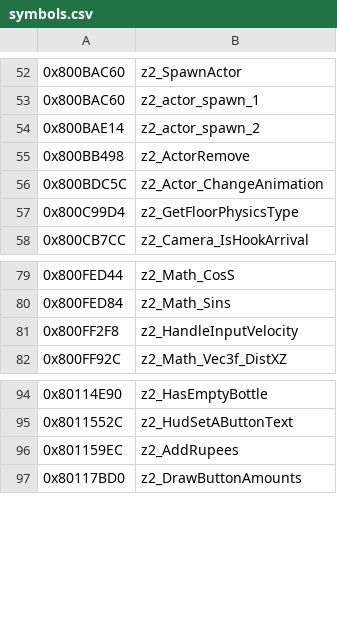
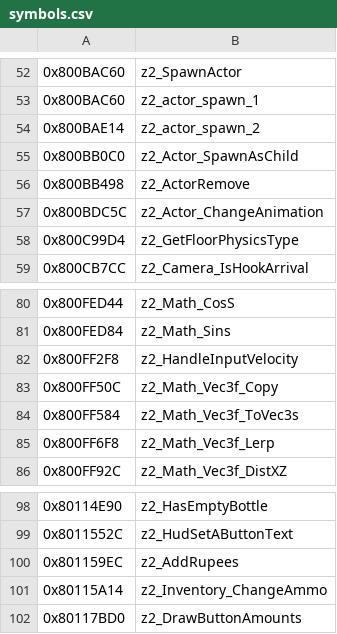
Before and after one commit to isghj5/mm-rando, a CSV file: assembly/symbols.csv, drawn as a sheet; only a part is shown, gaps mark what is left out; the diff names each change by its address in the sheet, - before the commit and + after, or states it on an @@ line.

Commit message:
Add 'Bomb Arrows' gimmick. Use a bomb child an arrow is out when using the bow to attach the bomb to the tip of the arrow.

```diff
--- a/assembly/symbols.csv
+++ b/assembly/symbols.csv
+row 55: 0x800BB0C0 | z2_Actor_SpawnAsChild
+row 83: 0x800FF50C | z2_Math_Vec3f_Copy
+row 84: 0x800FF584 | z2_Math_Vec3f_ToVec3s
+row 85: 0x800FF6F8 | z2_Math_Vec3f_Lerp
+row 101: 0x80115A14 | z2_Inventory_ChangeAmmo
```
Also changed, not shown: 14 other files.
